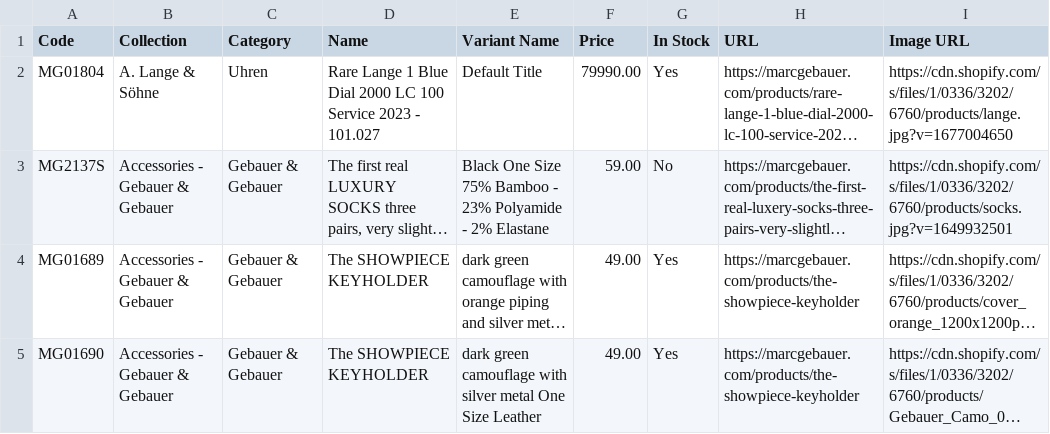
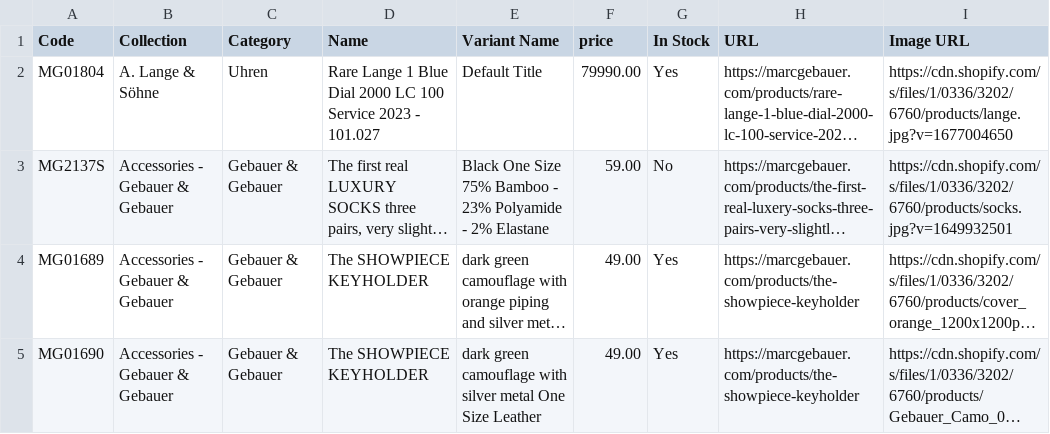
Before and after one commit to jocowhite/watch-price-prediction, a CSV file: data/metadata/marc_products.csv, drawn as a sheet; only a part is shown; long unchanged cells end in …; the diff names each change by its address in the sheet, - before the commit and + after, or states it on an @@ line.

Commit message:
Introduction and Data cleaning

```diff
--- a/data/metadata/marc_products.csv
+++ b/data/metadata/marc_products.csv
-F1: Price
+F1: price
```
Also changed, not shown: 6 other files.
